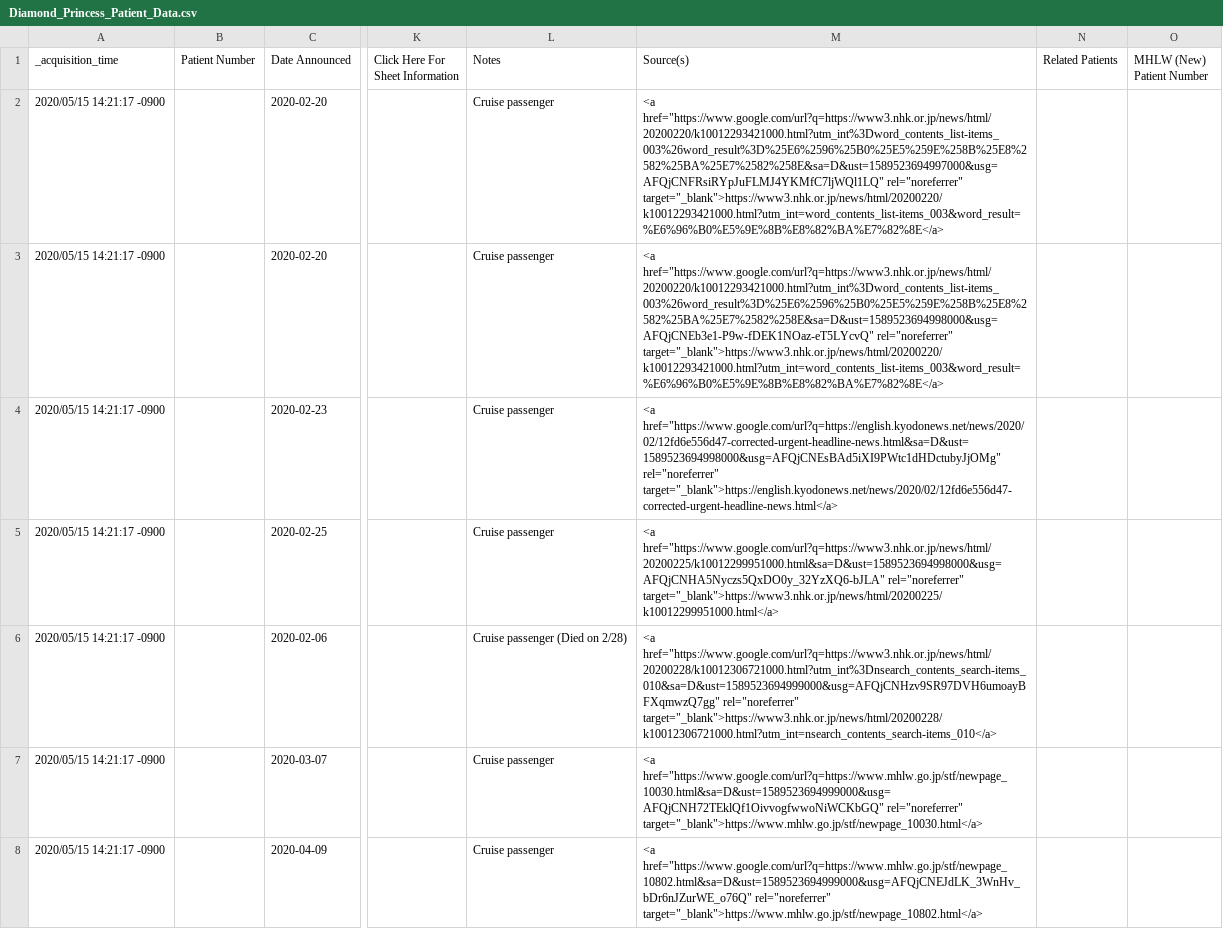
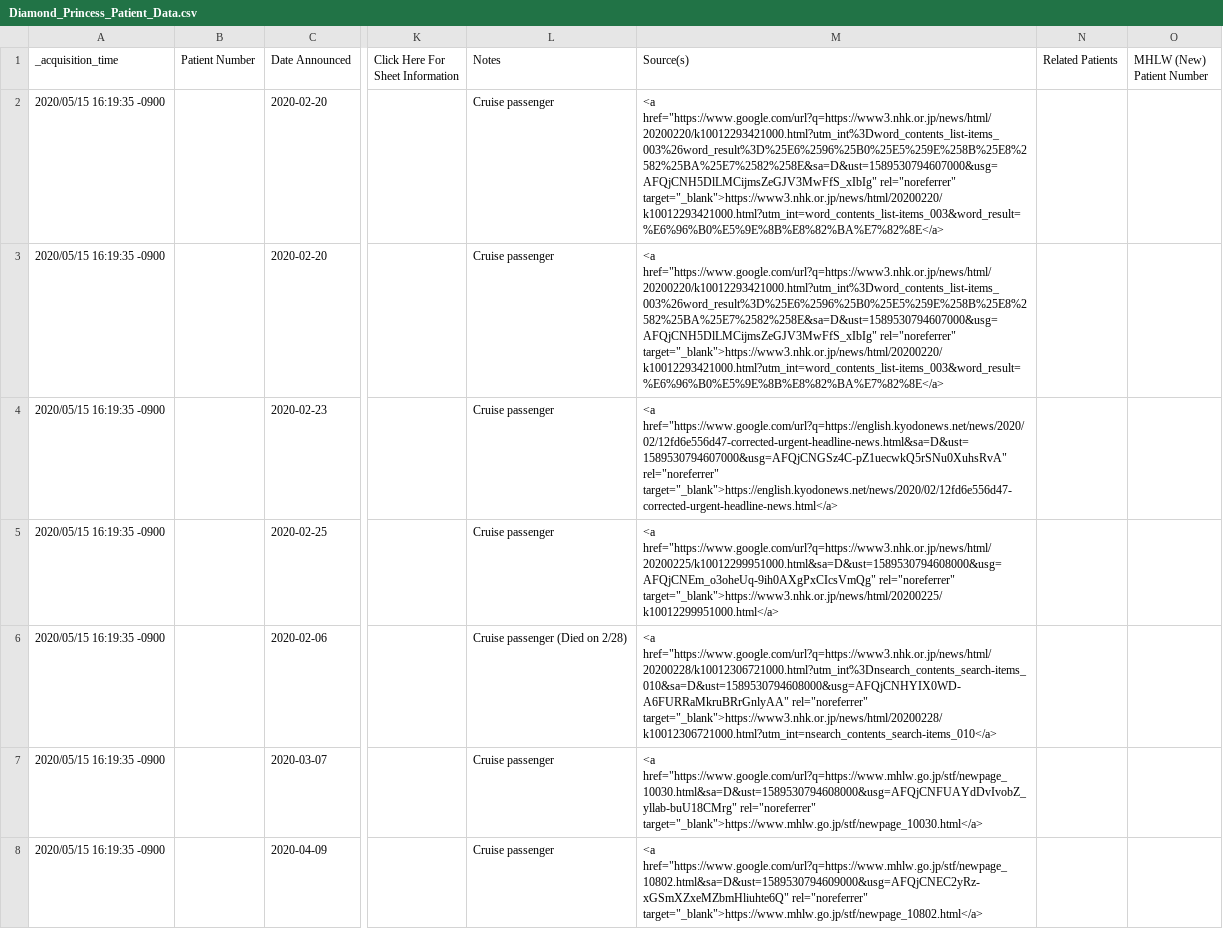
Before and after one commit to s-yamano/Splunk-COVID19-Japan, a CSV file: covid19-japan/lookups/Diamond_Princess_Patient_Data.csv, drawn as a sheet; only a part is shown, gaps mark what is left out; the diff names each change by its address in the sheet, - before the commit and + after, or states it on an @@ line.

```diff
--- a/covid19-japan/lookups/Diamond_Princess_Patient_Data.csv
+++ b/covid19-japan/lookups/Diamond_Princess_Patient_Data.csv
-A2:A8 (_acquisition_time): 2020/05/15 14:21:17 -0900
+A2:A8 (_acquisition_time): 2020/05/15 16:19:35 -0900
-M2 (Source(s)): <a href="https://www.google.com/url?q=https://www3.nhk.or.jp/news/html/20200220/k10012293421000.html?utm_int%3Dword_contents_list-items_003%26word_result%3D%25E6%2596%25B0%25E5%259E%258B%25E8%2582%25BA%25E7%2582%258E&sa=D&ust=1589523694997000&usg=AFQjCNFRsiRYpJuFLMJ4YKMfC7ljWQl1LQ" rel="noreferrer" target="_blank">https://www3.nhk.or.jp/news/html/20200220/k10012293421000.html?utm_int=word_contents_list-items_003&word_result=%E6%96%B0%E5%9E%8B%E8%82%BA%E7%82%8E</a>
+M2 (Source(s)): <a href="https://www.google.com/url?q=https://www3.nhk.or.jp/news/html/20200220/k10012293421000.html?utm_int%3Dword_contents_list-items_003%26word_result%3D%25E6%2596%25B0%25E5%259E%258B%25E8%2582%25BA%25E7%2582%258E&sa=D&ust=1589530794607000&usg=AFQjCNH5DlLMCijmsZeGJV3MwFfS_xIbIg" rel="noreferrer" target="_blank">https://www3.nhk.or.jp/news/html/20200220/k10012293421000.html?utm_int=word_contents_list-items_003&word_result=%E6%96%B0%E5%9E%8B%E8%82%BA%E7%82%8E</a>
-M3 (Source(s)): <a href="https://www.google.com/url?q=https://www3.nhk.or.jp/news/html/20200220/k10012293421000.html?utm_int%3Dword_contents_list-items_003%26word_result%3D%25E6%2596%25B0%25E5%259E%258B%25E8%2582%25BA%25E7%2582%258E&sa=D&ust=1589523694998000&usg=AFQjCNEb3e1-P9w-fDEK1NOaz-eT5LYcvQ" rel="noreferrer" target="_blank">https://www3.nhk.or.jp/news/html/20200220/k10012293421000.html?utm_int=word_contents_list-items_003&word_result=%E6%96%B0%E5%9E%8B%E8%82%BA%E7%82%8E</a>
+M3 (Source(s)): <a href="https://www.google.com/url?q=https://www3.nhk.or.jp/news/html/20200220/k10012293421000.html?utm_int%3Dword_contents_list-items_003%26word_result%3D%25E6%2596%25B0%25E5%259E%258B%25E8%2582%25BA%25E7%2582%258E&sa=D&ust=1589530794607000&usg=AFQjCNH5DlLMCijmsZeGJV3MwFfS_xIbIg" rel="noreferrer" target="_blank">https://www3.nhk.or.jp/news/html/20200220/k10012293421000.html?utm_int=word_contents_list-items_003&word_result=%E6%96%B0%E5%9E%8B%E8%82%BA%E7%82%8E</a>
-M4 (Source(s)): <a href="https://www.google.com/url?q=https://english.kyodonews.net/news/2020/02/12fd6e556d47-corrected-urgent-headline-news.html&sa=D&ust=1589523694998000&usg=AFQjCNEsBAd5iXI9PWtc1dHDctubyJjOMg" rel="noreferrer" target="_blank">https://english.kyodonews.net/news/2020/02/12fd6e556d47-corrected-urgent-headline-news.html</a>
+M4 (Source(s)): <a href="https://www.google.com/url?q=https://english.kyodonews.net/news/2020/02/12fd6e556d47-corrected-urgent-headline-news.html&sa=D&ust=1589530794607000&usg=AFQjCNGSz4C-pZ1uecwkQ5rSNu0XuhsRvA" rel="noreferrer" target="_blank">https://english.kyodonews.net/news/2020/02/12fd6e556d47-corrected-urgent-headline-news.html</a>
-M5 (Source(s)): <a href="https://www.google.com/url?q=https://www3.nhk.or.jp/news/html/20200225/k10012299951000.html&sa=D&ust=1589523694998000&usg=AFQjCNHA5Nyczs5QxDO0y_32YzXQ6-bJLA" rel="noreferrer" target="_blank">https://www3.nhk.or.jp/news/html/20200225/k10012299951000.html</a>
+M5 (Source(s)): <a href="https://www.google.com/url?q=https://www3.nhk.or.jp/news/html/20200225/k10012299951000.html&sa=D&ust=1589530794608000&usg=AFQjCNEm_o3oheUq-9ih0AXgPxCIcsVmQg" rel="noreferrer" target="_blank">https://www3.nhk.or.jp/news/html/20200225/k10012299951000.html</a>
-M6 (Source(s)): <a href="https://www.google.com/url?q=https://www3.nhk.or.jp/news/html/20200228/k10012306721000.html?utm_int%3Dnsearch_contents_search-items_010&sa=D&ust=1589523694999000&usg=AFQjCNHzv9SR97DVH6umoayBFXqmwzQ7gg" rel="noreferrer" target="_blank">https://www3.nhk.or.jp/news/html/20200228/k10012306721000.html?utm_int=nsearch_contents_search-items_010</a>
+M6 (Source(s)): <a href="https://www.google.com/url?q=https://www3.nhk.or.jp/news/html/20200228/k10012306721000.html?utm_int%3Dnsearch_contents_search-items_010&sa=D&ust=1589530794608000&usg=AFQjCNHYIX0WD-A6FURRaMkruBRrGnlyAA" rel="noreferrer" target="_blank">https://www3.nhk.or.jp/news/html/20200228/k10012306721000.html?utm_int=nsearch_contents_search-items_010</a>
-M7 (Source(s)): <a href="https://www.google.com/url?q=https://www.mhlw.go.jp/stf/newpage_10030.html&sa=D&ust=1589523694999000&usg=AFQjCNH72TEklQf1OivvogfwwoNiWCKbGQ" rel="noreferrer" target="_blank">https://www.mhlw.go.jp/stf/newpage_10030.html</a>
+M7 (Source(s)): <a href="https://www.google.com/url?q=https://www.mhlw.go.jp/stf/newpage_10030.html&sa=D&ust=1589530794608000&usg=AFQjCNFUAYdDvIvobZ_yllab-buU18CMrg" rel="noreferrer" target="_blank">https://www.mhlw.go.jp/stf/newpage_10030.html</a>
-M8 (Source(s)): <a href="https://www.google.com/url?q=https://www.mhlw.go.jp/stf/newpage_10802.html&sa=D&ust=1589523694999000&usg=AFQjCNEJdLK_3WnHv_bDr6nJZurWE_o76Q" rel="noreferrer" target="_blank">https://www.mhlw.go.jp/stf/newpage_10802.html</a>
+M8 (Source(s)): <a href="https://www.google.com/url?q=https://www.mhlw.go.jp/stf/newpage_10802.html&sa=D&ust=1589530794609000&usg=AFQjCNEC2yRz-xGSmXZxeMZbmHliuhte6Q" rel="noreferrer" target="_blank">https://www.mhlw.go.jp/stf/newpage_10802.html</a>
```
Also changed, not shown: covid19-japan/lookups/Cruise_Sum_By_Day.csv, covid19-japan/lookups/Patient_Statuses.csv, 3 other files.
